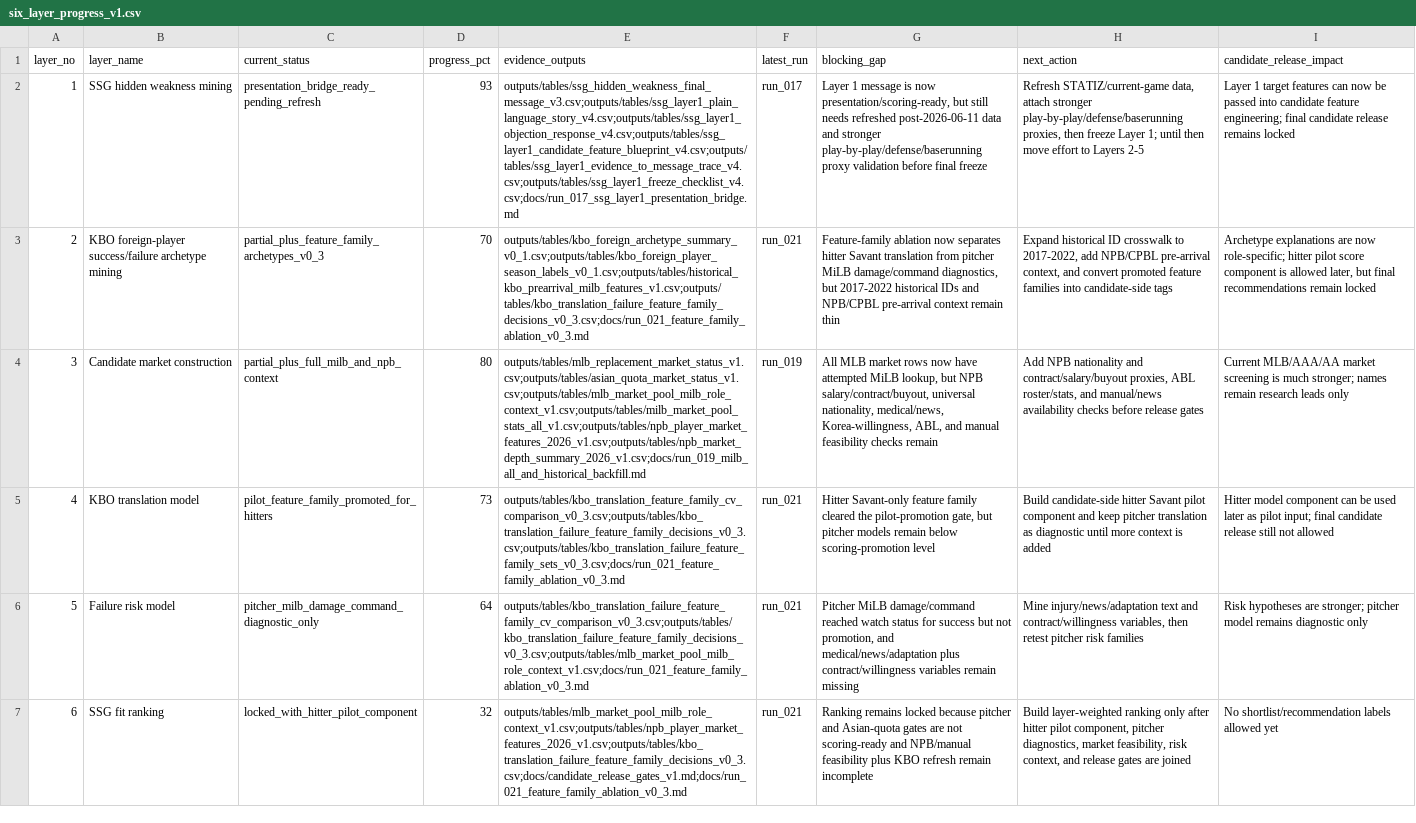
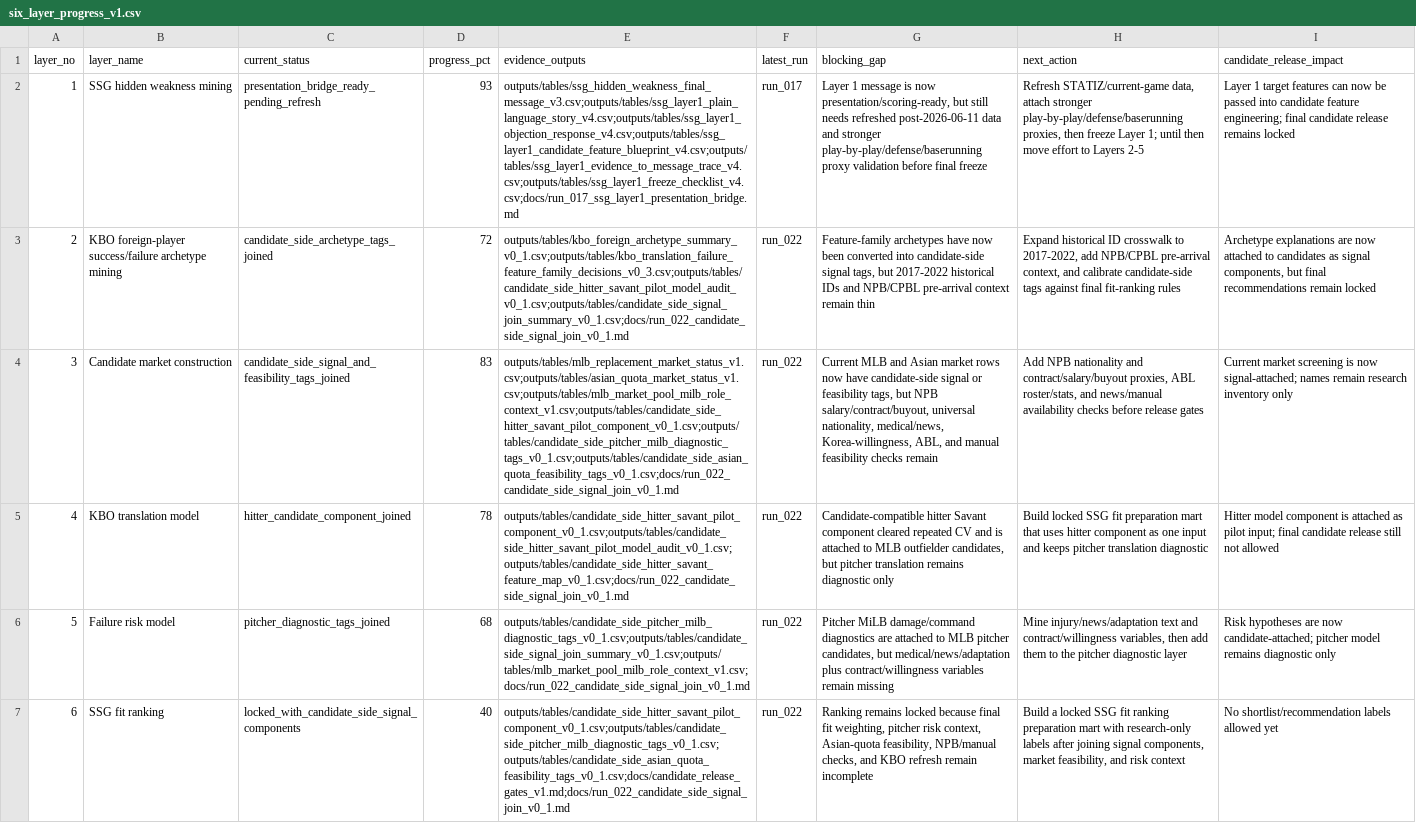
Before and after one commit to jameshui0228/kbo-foreign-player-recruitment, a CSV file: outputs/tables/six_layer_progress_v1.csv, drawn as a sheet; the diff names each change by its address in the sheet, - before the commit and + after, or states it on an @@ line.

```diff
--- a/outputs/tables/six_layer_progress_v1.csv
+++ b/outputs/tables/six_layer_progress_v1.csv
-C3 (current_status): partial_plus_feature_family_archetypes_v0_3
+C3 (current_status): candidate_side_archetype_tags_joined
-D3 (progress_pct): 70
+D3 (progress_pct): 72
-E3 (evidence_outputs): outputs/tables/kbo_foreign_archetype_summary_v0_1.csv;outputs/tables/kbo_foreign_player_season_labels_v0_1.csv;outputs/tables/historical_kbo_prearrival_milb_features_v1.csv;outputs/tables/kbo_translation_failure_feature_family_decisions_v0_3.csv;docs/run_021_feature_family_ablation_v0_3.md
+E3 (evidence_outputs): outputs/tables/kbo_foreign_archetype_summary_v0_1.csv;outputs/tables/kbo_translation_failure_feature_family_decisions_v0_3.csv;outputs/tables/candidate_side_hitter_savant_pilot_model_audit_v0_1.csv;outputs/tables/candidate_side_signal_join_summary_v0_1.csv;docs/run_022_candidate_side_signal_join_v0_1.md
-F3 (latest_run): run_021
+F3 (latest_run): run_022
-G3 (blocking_gap): Feature-family ablation now separates hitter Savant translation from pitcher MiLB damage/command diagnostics, but 2017-2022…
+G3 (blocking_gap): Feature-family archetypes have now been converted into candidate-side signal tags, but 2017-2022…
-H3 (next_action): …context, and convert promoted feature families into candidate-side tags
+H3 (next_action): …context, and calibrate candidate-side tags against final fit-ranking rules
-I3 (candidate_release_impact): …are now role-specific; hitter pilot score component is allowed later, but final…
+I3 (candidate_release_impact): …are now attached to candidates as signal components, but final…
-C4 (current_status): partial_plus_full_milb_and_npb_context
+C4 (current_status): candidate_side_signal_and_feasibility_tags_joined
-D4 (progress_pct): 80
+D4 (progress_pct): 83
-E4 (evidence_outputs): outputs/tables/mlb_replacement_market_status_v1.csv;outputs/tables/asian_quota_market_status_v1.csv;outputs/tables/mlb_market_pool_milb_role_context_v1.csv;outputs/tables/milb_market_pool_stats_all_v1.csv;outputs/tables/npb_player_market_features_2026_v1.csv;outputs/tables/npb_market_depth_summary_2026_v1.csv;docs/run_019_milb_all_and_historical_backfill.md
+E4 (evidence_outputs): outputs/tables/mlb_replacement_market_status_v1.csv;outputs/tables/asian_quota_market_status_v1.csv;outputs/tables/mlb_market_pool_milb_role_context_v1.csv;outputs/tables/candidate_side_hitter_savant_pilot_component_v0_1.csv;outputs/tables/candidate_side_pitcher_milb_diagnostic_tags_v0_1.csv;outputs/tables/candidate_side_asian_quota_feasibility_tags_v0_1.csv;docs/run_022_candidate_side_signal_join_v0_1.md
-F4 (latest_run): run_019
+F4 (latest_run): run_022
-G4 (blocking_gap): All MLB market rows now have attempted MiLB lookup, but NPB…
+G4 (blocking_gap): Current MLB and Asian market rows now have candidate-side signal or feasibility tags, but NPB…
-H4 (next_action): …roster/stats, and manual/news availability checks…
+H4 (next_action): …roster/stats, and news/manual availability checks…
-I4 (candidate_release_impact): Current MLB/AAA/AA market screening is much stronger; names remain research leads only
+I4 (candidate_release_impact): Current market screening is now signal-attached; names remain research inventory only
-C5 (current_status): pilot_feature_family_promoted_for_hitters
+C5 (current_status): hitter_candidate_component_joined
-D5 (progress_pct): 73
+D5 (progress_pct): 78
-E5 (evidence_outputs): outputs/tables/kbo_translation_feature_family_cv_comparison_v0_3.csv;outputs/tables/kbo_translation_failure_feature_family_decisions_v0_3.csv;outputs/tables/kbo_translation_failure_feature_family_sets_v0_3.csv;docs/run_021_feature_family_ablation_v0_3.md
+E5 (evidence_outputs): outputs/tables/candidate_side_hitter_savant_pilot_component_v0_1.csv;outputs/tables/candidate_side_hitter_savant_pilot_model_audit_v0_1.csv;outputs/tables/candidate_side_hitter_savant_feature_map_v0_1.csv;docs/run_022_candidate_side_signal_join_v0_1.md
-F5:F7 (latest_run): run_021
+F5:F7 (latest_run): run_022
-G5 (blocking_gap): Hitter Savant-only feature family cleared the pilot-promotion gate, but pitcher models remain below scoring-promotion level
+G5 (blocking_gap): Candidate-compatible hitter Savant component cleared repeated CV and is attached to MLB outfielder candidates, but pitcher translation remains diagnostic only
-H5 (next_action): Build candidate-side hitter Savant pilot component and keep pitcher translation as diagnostic until more context is added
+H5 (next_action): Build locked SSG fit preparation mart that uses hitter component as one input and keeps pitcher translation diagnostic
-I5 (candidate_release_impact): …model component can be used later as pilot…
+I5 (candidate_release_impact): …model component is attached as pilot…
-C6 (current_status): pitcher_milb_damage_command_diagnostic_only
+C6 (current_status): pitcher_diagnostic_tags_joined
-D6 (progress_pct): 64
+D6 (progress_pct): 68
-E6 (evidence_outputs): outputs/tables/kbo_translation_failure_feature_family_cv_comparison_v0_3.csv;outputs/tables/kbo_translation_failure_feature_family_decisions_v0_3.csv;outputs/tables/mlb_market_pool_milb_role_context_v1.csv;docs/run_021_feature_family_ablation_v0_3.md
+E6 (evidence_outputs): outputs/tables/candidate_side_pitcher_milb_diagnostic_tags_v0_1.csv;outputs/tables/candidate_side_signal_join_summary_v0_1.csv;outputs/tables/mlb_market_pool_milb_role_context_v1.csv;docs/run_022_candidate_side_signal_join_v0_1.md
-G6 (blocking_gap): …MiLB damage/command reached watch status for success but not promotion, and medical/news/adaptation plus…
+G6 (blocking_gap): …MiLB damage/command diagnostics are attached to MLB pitcher candidates, but medical/news/adaptation plus…
-H6 (next_action): …variables, then retest pitcher risk families
+H6 (next_action): …variables, then add them to the pitcher diagnostic layer
-I6 (candidate_release_impact): …hypotheses are stronger; pitcher model…
+I6 (candidate_release_impact): …hypotheses are now candidate-attached; pitcher model…
-C7 (current_status): locked_with_hitter_pilot_component
+C7 (current_status): locked_with_candidate_side_signal_components
-D7 (progress_pct): 32
+D7 (progress_pct): 40
-E7 (evidence_outputs): outputs/tables/mlb_market_pool_milb_role_context_v1.csv;outputs/tables/npb_player_market_features_2026_v1.csv;outputs/tables/kbo_translation_failure_feature_family_decisions_v0_3.csv;docs/candidate_release_gates_v1.md;docs/run_021_feature_family_ablation_v0_3.md
+E7 (evidence_outputs): outputs/tables/candidate_side_hitter_savant_pilot_component_v0_1.csv;outputs/tables/candidate_side_pitcher_milb_diagnostic_tags_v0_1.csv;outputs/tables/candidate_side_asian_quota_feasibility_tags_v0_1.csv;docs/candidate_release_gates_v1.md;docs/run_022_candidate_side_signal_join_v0_1.md
-G7 (blocking_gap): …locked because pitcher and Asian-quota gates are not scoring-ready and NPB/manual feasibility plus KBO refresh…
+G7 (blocking_gap): …locked because final fit weighting, pitcher risk context, Asian-quota feasibility, NPB/manual checks, and KBO refresh…
-H7 (next_action): Build layer-weighted ranking only after hitter pilot component, pitcher diagnostics, market feasibility, risk context, and release gates are joined
+H7 (next_action): Build a locked SSG fit ranking preparation mart with research-only labels after joining signal components, market feasibility, and risk context
```
Also changed, not shown: experiments.csv, outputs/tables/project_data_file_manifest_v1.csv, 12 other files.
